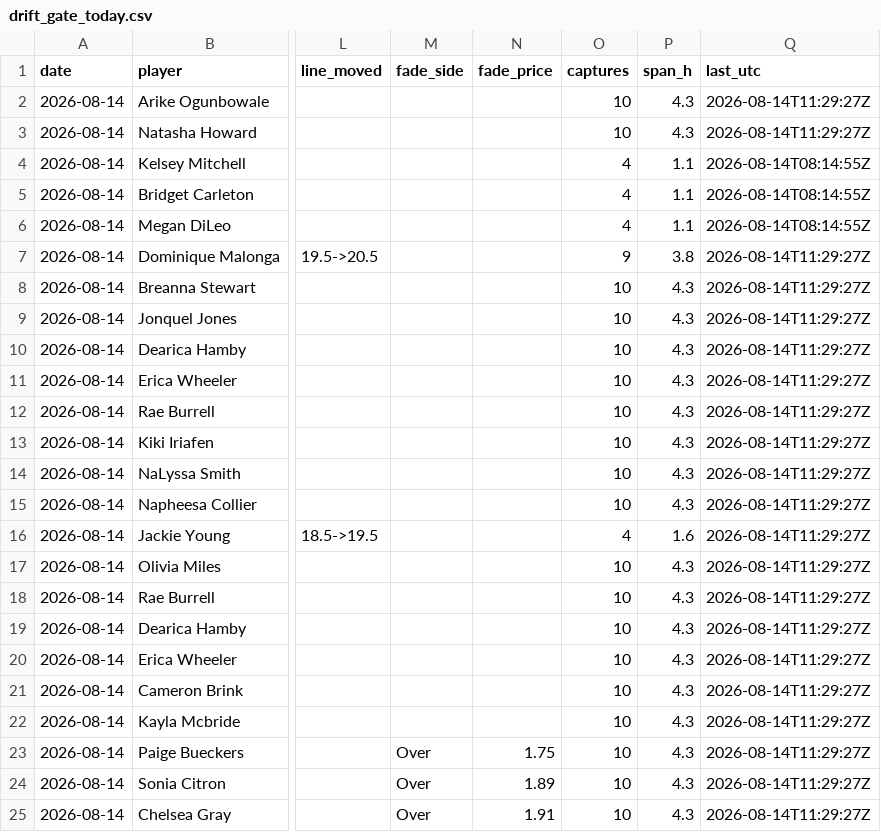
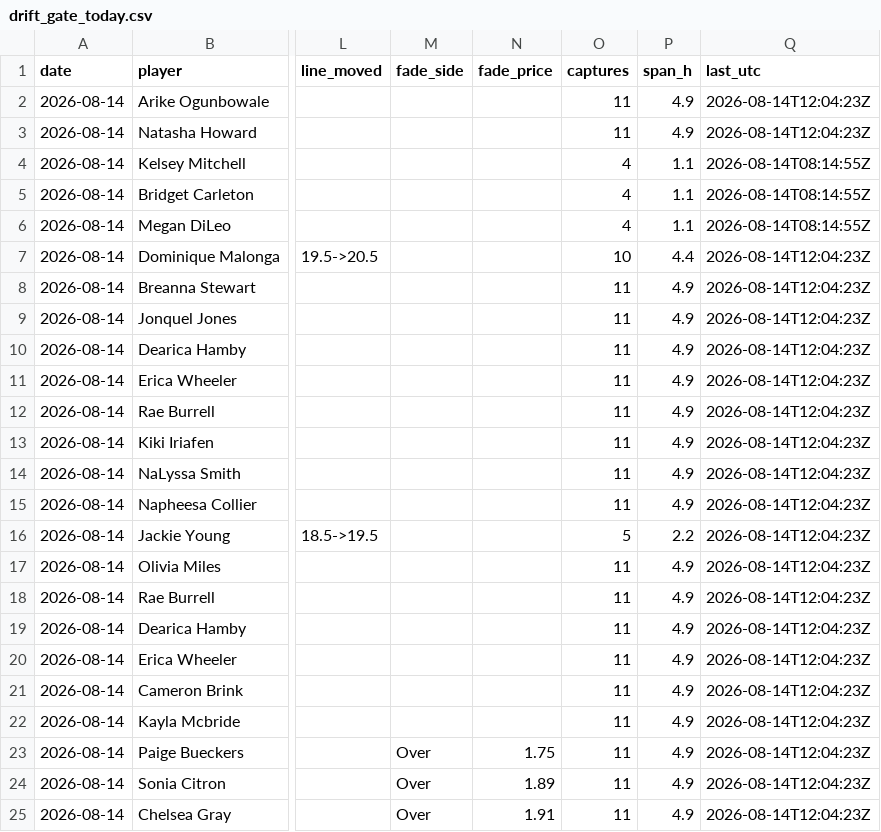
Before and after one commit to JollyChenn/wnba-line-capture, a CSV file: drift_gate_today.csv, drawn as a sheet; only a part is shown, gaps mark what is left out; the diff names each change by its address in the sheet, - before the commit and + after, or states it on an @@ line.

```diff
--- a/drift_gate_today.csv
+++ b/drift_gate_today.csv
-O2:O3 (captures): 10
+O2:O3 (captures): 11
-P2:P3 (span_h): 4.3
+P2:P3 (span_h): 4.9
-Q2:Q3 (last_utc): 2026-08-14T11:29:27Z
+Q2:Q3 (last_utc): 2026-08-14T12:04:23Z
-O7 (captures): 9
+O7 (captures): 10
-P7 (span_h): 3.8
+P7 (span_h): 4.4
-Q7:Q25 (last_utc): 2026-08-14T11:29:27Z
+Q7:Q25 (last_utc): 2026-08-14T12:04:23Z
-O8:O15 (captures): 10
+O8:O15 (captures): 11
-P8:P15 (span_h): 4.3
+P8:P15 (span_h): 4.9
-O16 (captures): 4
+O16 (captures): 5
-P16 (span_h): 1.6
+P16 (span_h): 2.2
-O17:O25 (captures): 10
+O17:O25 (captures): 11
-P17:P25 (span_h): 4.3
+P17:P25 (span_h): 4.9
```
Also changed, not shown: drift_log.csv, 4 other files.
